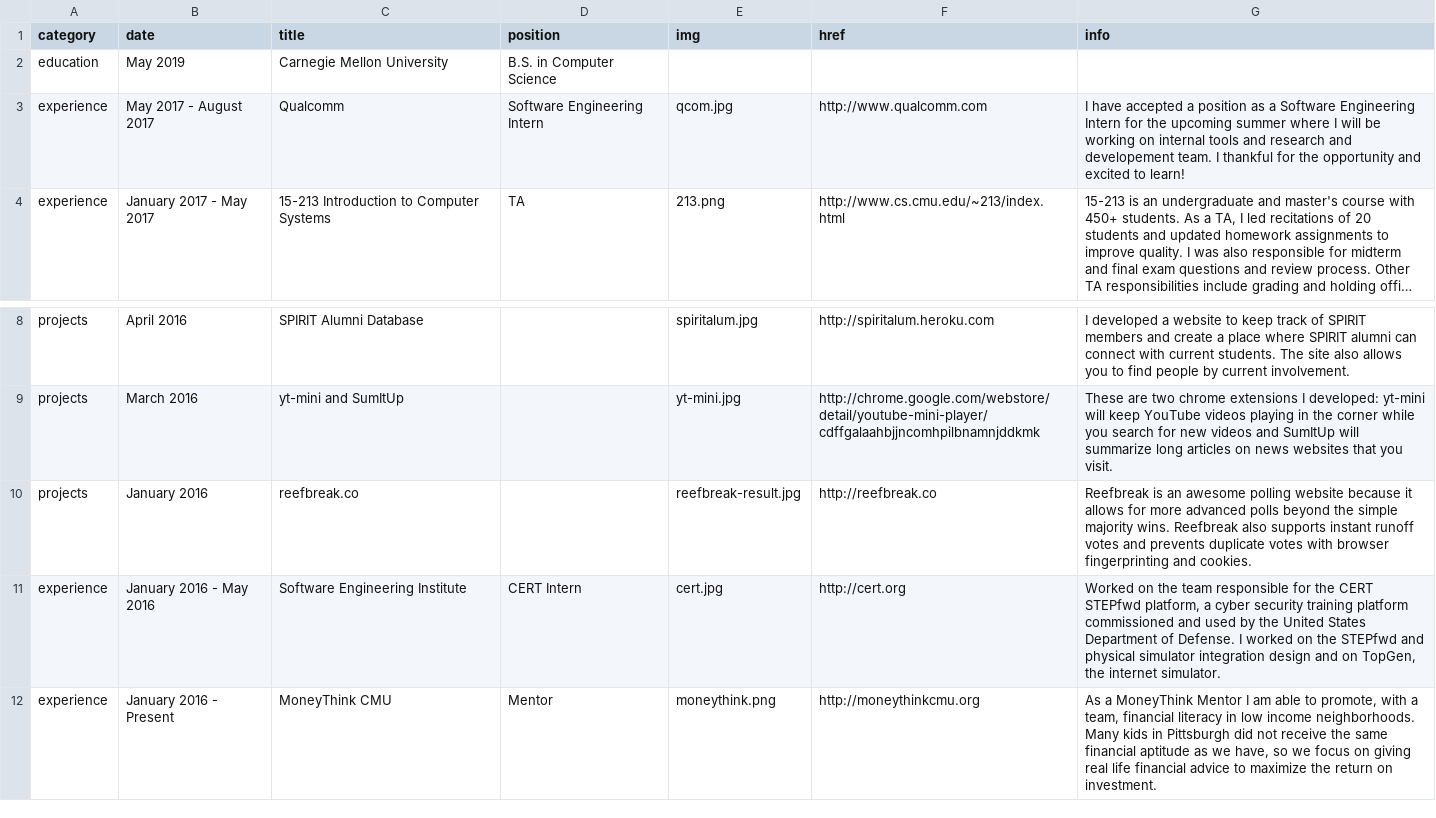
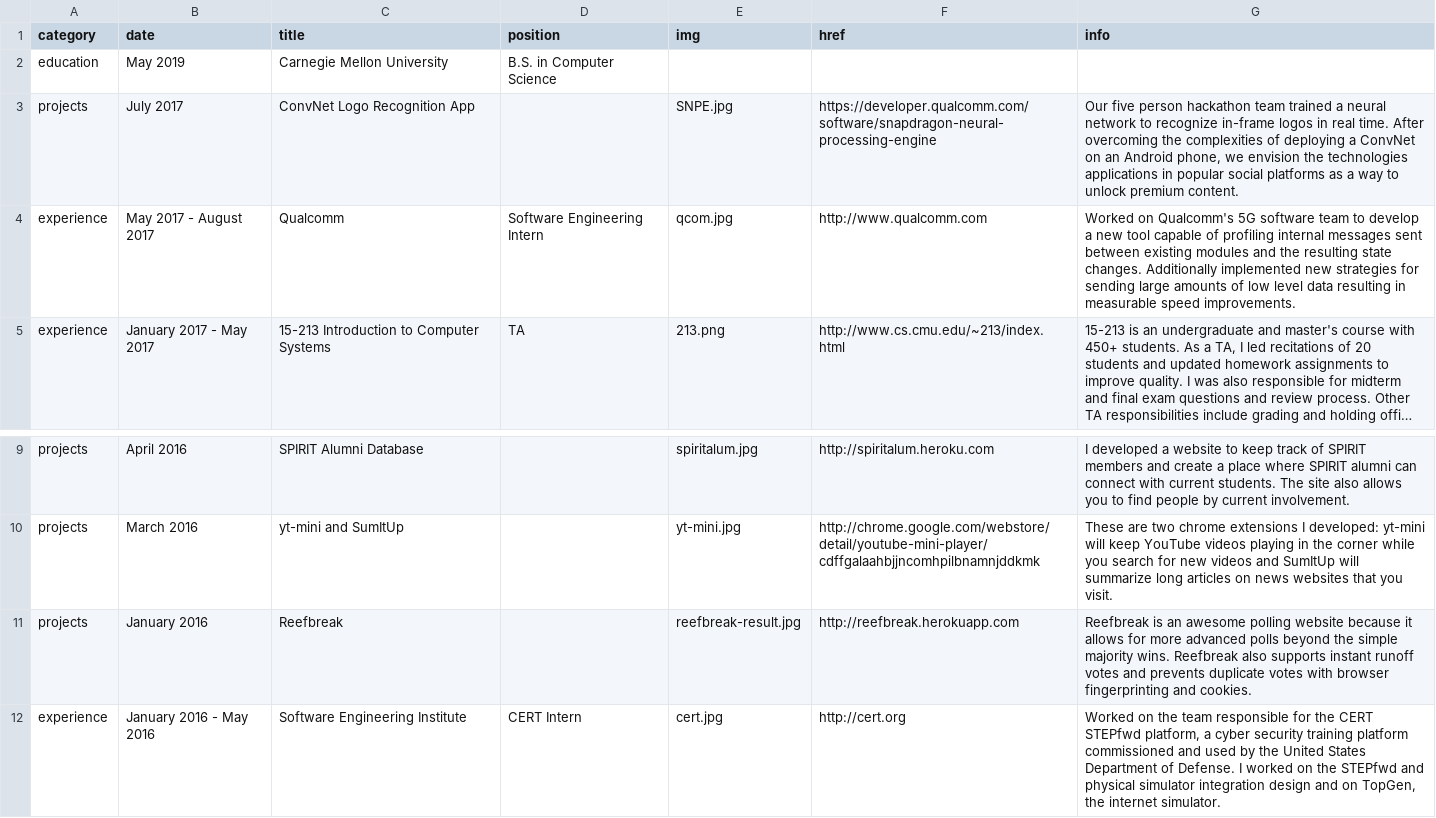
Before and after one commit to sclark/sclark.github.io, a CSV file: source/_data/experience.csv, drawn as a sheet; only a part is shown, gaps mark what is left out; the shorter side is filled out with more unchanged rows; long unchanged cells end in …; addresses are those after the commit; the diff names each change by its address in the sheet, - before the commit and + after, or states it on an @@ line.

Commit message:
Update with Qualcomm info

```diff
--- a/source/_data/experience.csv
+++ b/source/_data/experience.csv
+row 3: projects | July 2017 | ConvNet Logo Recognition App |  | SNPE.jpg | https://developer.qualcomm.com/software/snapdragon-neural-processing-engine | Our five person hackathon team trained a neural network to recognize in-frame logos in real time. After overcoming the complexities of deploying a ConvNet on an Android phone, we envision the technologies applications in popular social platforms as a way to unlock premium content.
-G4 (info): I have accepted a position as a Software Engineering Intern for the upcoming summer where I will be working on internal tools and research and developement team. I thankful for the opportunity and excited to learn!
+G4 (info): Worked on Qualcomm's 5G software team to develop a new tool capable of profiling internal messages sent between existing modules and the resulting state changes. Additionally implemented new strategies for sending large amounts of low level data resulting in measurable speed improvements.
-C11 (title): reefbreak.co
+C11 (title): Reefbreak
-F11 (href): http://reefbreak.co
+F11 (href): http://reefbreak.herokuapp.com
```
Also changed, not shown: 10 other files.
